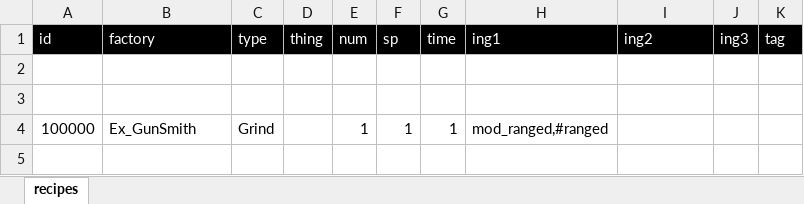
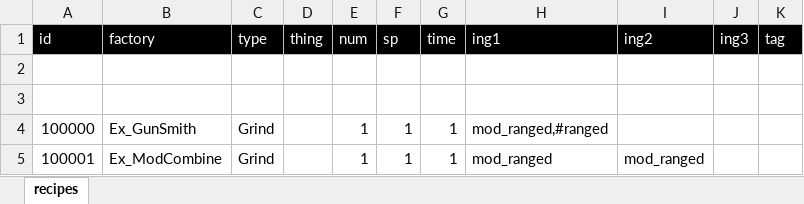
Before and after one commit to yu-ituki/ElinMod, an Excel workbook: Elin_GunSmith/data/resource/tables/add_datas.xlsx, sheet recipes, drawn as a sheet; values as stored, in another font and other column widths than the file's, no borders; charts and pictures not drawn; the diff names each change by its address in the sheet, - before the commit and + after, or states it on an @@ line.

```diff
--- a/Elin_GunSmith/data/resource/tables/add_datas.xlsx (sheet recipes)
+++ b/Elin_GunSmith/data/resource/tables/add_datas.xlsx (sheet recipes)
+row 5: 100001 | Ex_ModCombine | Grind |  | 1 | 1 | 1 | mod_ranged | mod_ranged
```
Also changed, not shown: charts or pictures, Elin_GunSmith/data/resource/tables/mod_texts.xlsm, 7 other files.
